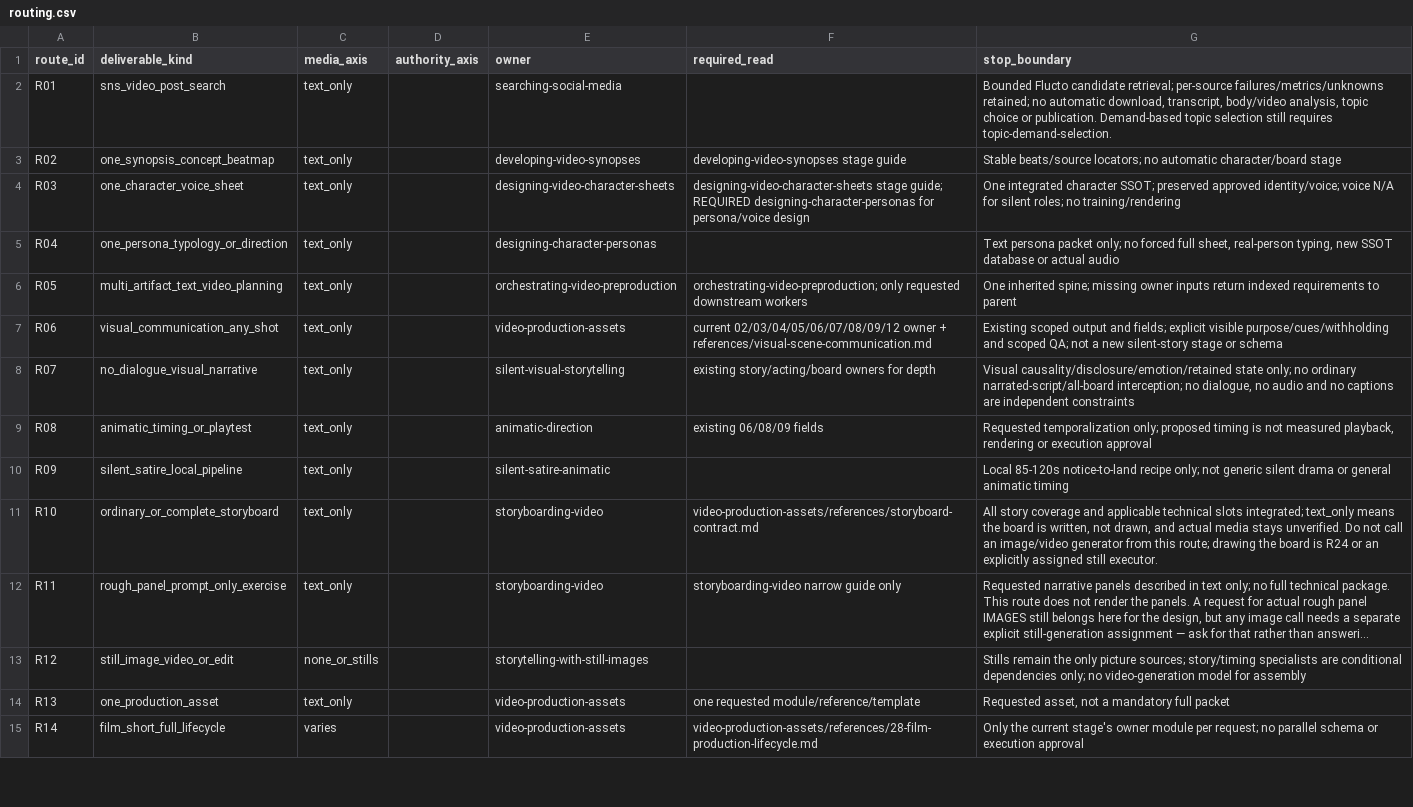
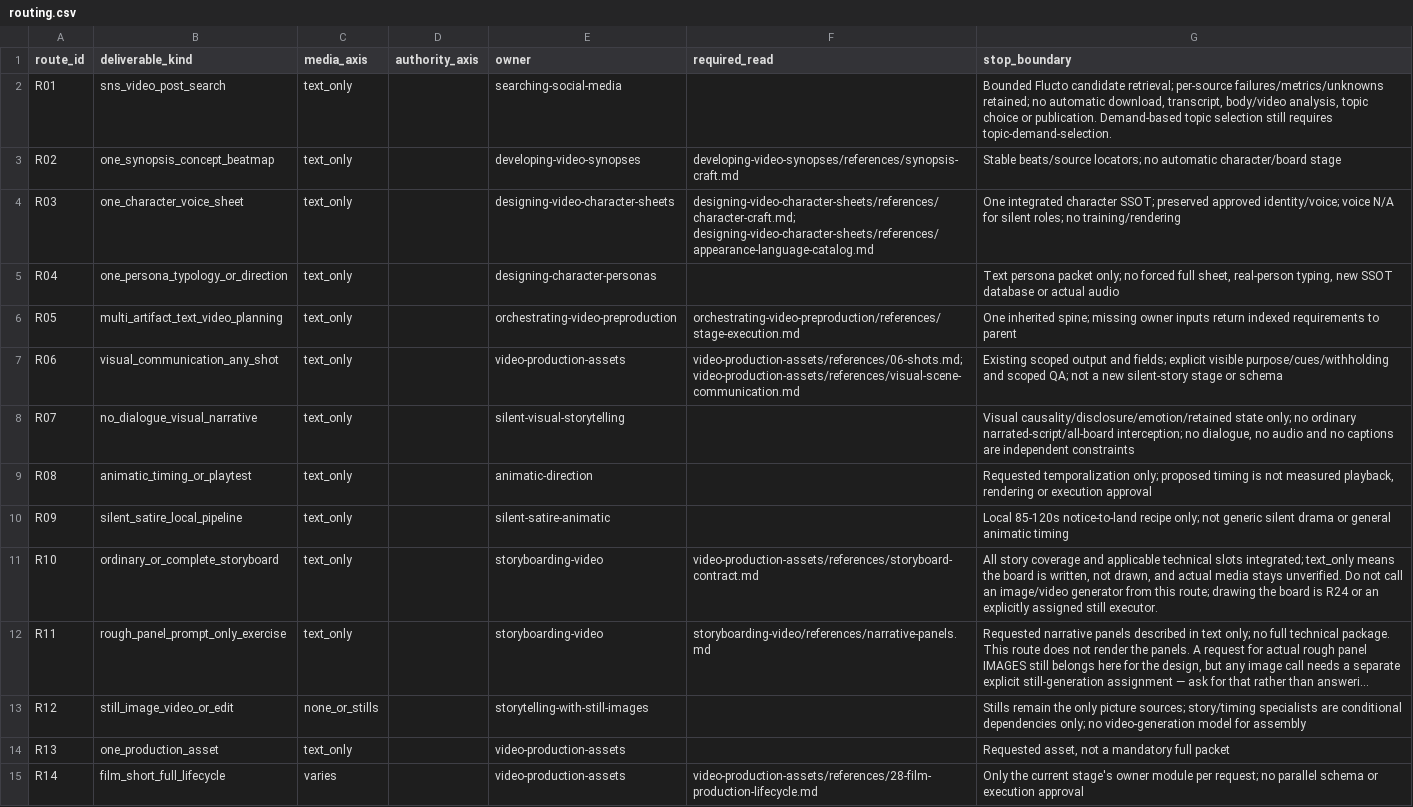
Before and after one commit to DeclanJeon/contents-production-skills, a CSV file: creative-production/references/routing.csv, drawn as a sheet; only a part is shown; long unchanged cells end in …; the diff covers the shown part only; the diff names each change by its address in the sheet, - before the commit and + after, or states it on an @@ line.

Commit message:
fix(routing): make required_read executable and measure whether the skill is used
Route accuracy only proves the label was right. It cannot see a coordinator that
names R18 and then produces camera design from memory without ever opening
camera-spatial-design/SKILL.md. The first check showed exactly that: all 65
correct routes had opened three files, none of them an owner skill. That was the
eval stopping early rather than proof of a defect, so it is now measured.

The real defect was that Step 1 says "read the owner SKILL.md and its
required_read" while required_read held prose. 18 of 27 rows named no file
("relevant text owner and only applicable evidence module"), so the router had to
guess which reference authorised the work. It is now a list of package-relative
paths, and a lint rejects non-path entries, missing files and paths outside the
package. A/B: prose opened the listed reference 1/4 times, paths 10/10.

New `--stage handoff` also demands the three slots and the assigned artifact, and
reads the owner SKILL.md and required_read from observed tool use, not from what
the model claims. Measured: 65/65 route, 65/65 owner opened, 65/65 slot
agreement, every listed reference opened.

Two checker bugs surfaced as 57/65 and were mine: "none" counted as a supplied
approval (bool of a non-empty string), and a concrete media axis counted against
a `varies` row. One real defect surfaced too: C08 declared an approved storyboard
as an authority, so authority_axis is now defined as spend/execution approvals
only -- C08 then answered with the axis empty, which is the answer changing
rather than the checker loosening.

```diff
--- a/creative-production/references/routing.csv
+++ b/creative-production/references/routing.csv
-F3 (required_read): developing-video-synopses stage guide
+F3 (required_read): developing-video-synopses/references/synopsis-craft.md
-F4 (required_read): designing-video-character-sheets stage guide; REQUIRED designing-character-personas for persona/voice design
+F4 (required_read): designing-video-character-sheets/references/character-craft.md; designing-video-character-sheets/references/appearance-language-catalog.md
-F6 (required_read): orchestrating-video-preproduction; only requested downstream workers
+F6 (required_read): orchestrating-video-preproduction/references/stage-execution.md
-F7 (required_read): current 02/03/04/05/06/07/08/09/12 owner + references/visual-scene-communication.md
+F7 (required_read): video-production-assets/references/06-shots.md; video-production-assets/references/visual-scene-communication.md
-F8 (required_read): existing story/acting/board owners for depth
+F8 (required_read): (empty)
-F9 (required_read): existing 06/08/09 fields
+F9 (required_read): (empty)
-F12 (required_read): storyboarding-video narrow guide only
+F12 (required_read): storyboarding-video/references/narrative-panels.md
-F14 (required_read): one requested module/reference/template
+F14 (required_read): (empty)
```
Also changed, not shown: 10 edited cells elsewhere in this file, 13 other files.
